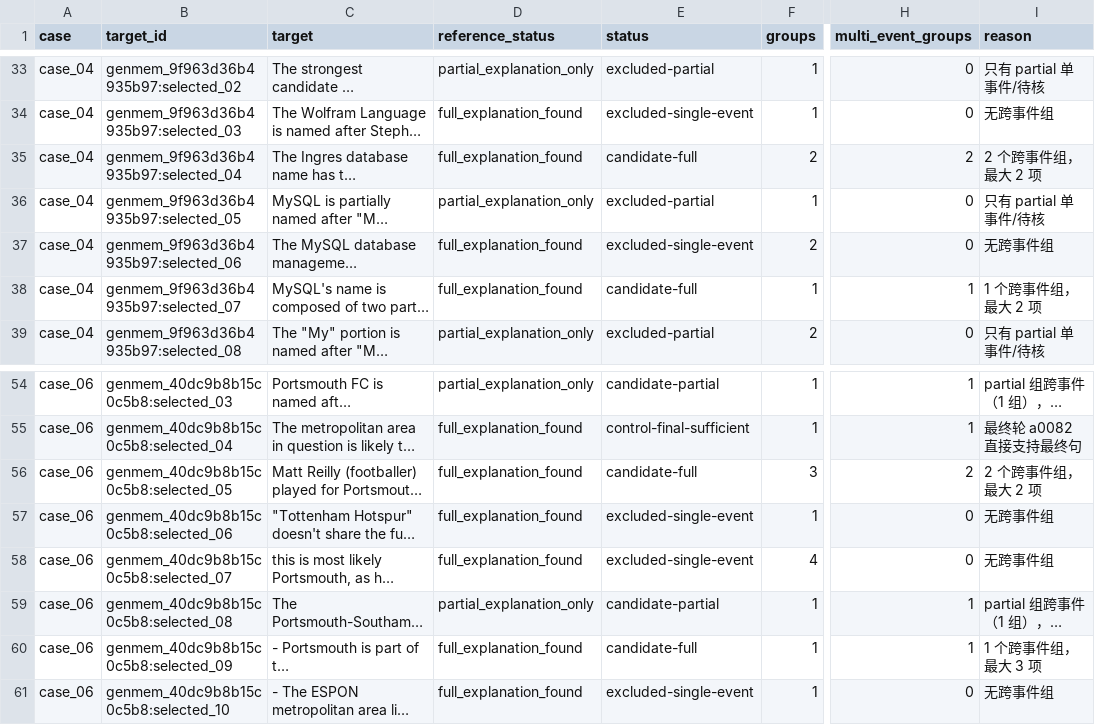
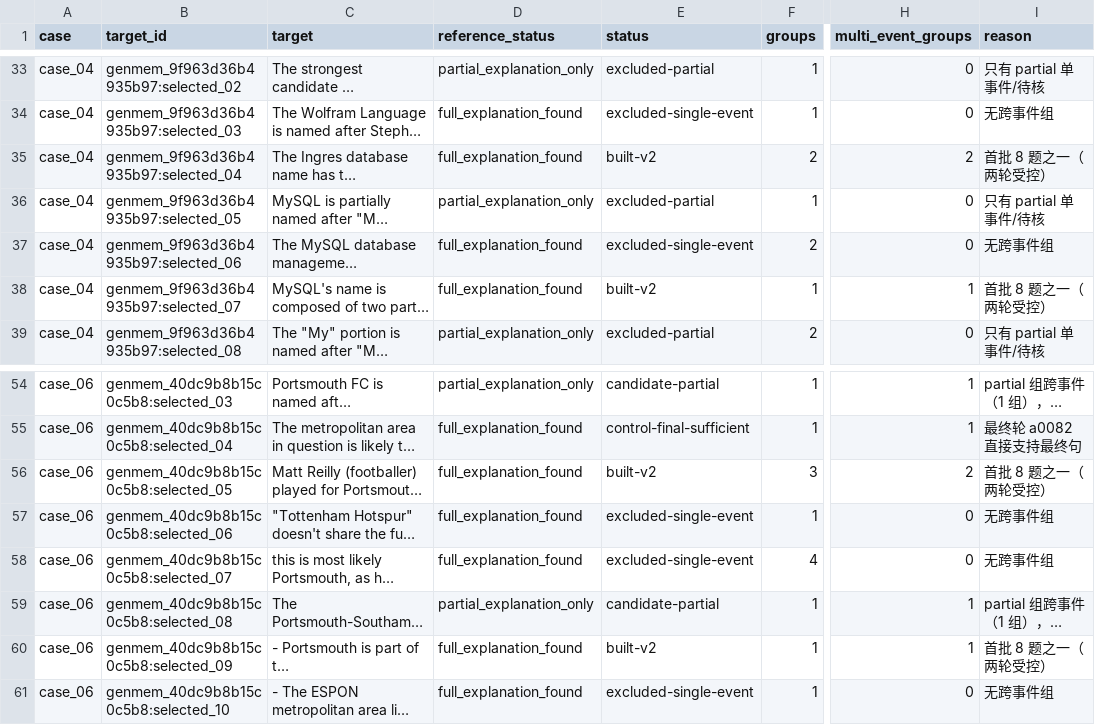
Before and after one commit to samzx114514/MemoryFlow, a CSV file: experiments/multiturn_batch_v1/batch10_v2/reports/SCREENING_100_20261106.csv, drawn as a sheet; only a part is shown, gaps mark what is left out; long unchanged cells end in …; the diff covers the shown part only; the diff names each change by its address in the sheet, - before the commit and + after, or states it on an @@ line.

```diff
--- a/experiments/multiturn_batch_v1/batch10_v2/reports/SCREENING_100_20261106.csv
+++ b/experiments/multiturn_batch_v1/batch10_v2/reports/SCREENING_100_20261106.csv
-E35 (status): candidate-full
+E35 (status): built-v2
-I35 (reason): 2 个跨事件组，最大 2 项
+I35 (reason): 首批 8 题之一（两轮受控）
-E38 (status): candidate-full
+E38 (status): built-v2
-I38 (reason): 1 个跨事件组，最大 2 项
+I38 (reason): 首批 8 题之一（两轮受控）
-E56 (status): candidate-full
+E56 (status): built-v2
-I56 (reason): 2 个跨事件组，最大 2 项
+I56 (reason): 首批 8 题之一（两轮受控）
-E60 (status): candidate-full
+E60 (status): built-v2
-I60 (reason): 1 个跨事件组，最大 3 项
+I60 (reason): 首批 8 题之一（两轮受控）
```
Also changed, not shown: 22 edited cells elsewhere in this file, 40 other files.
